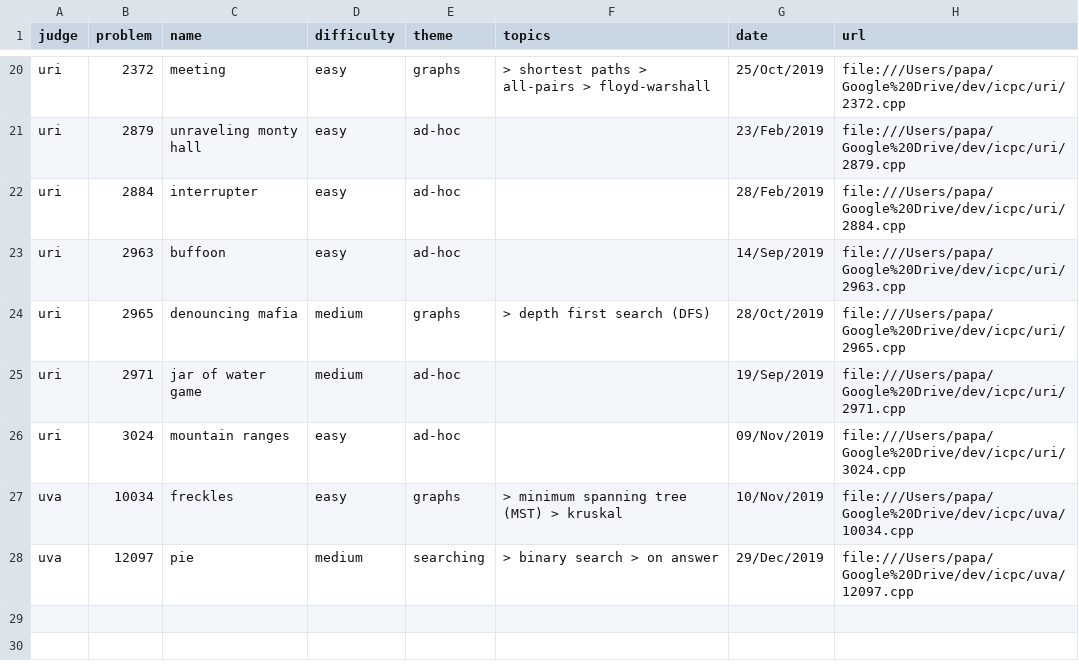
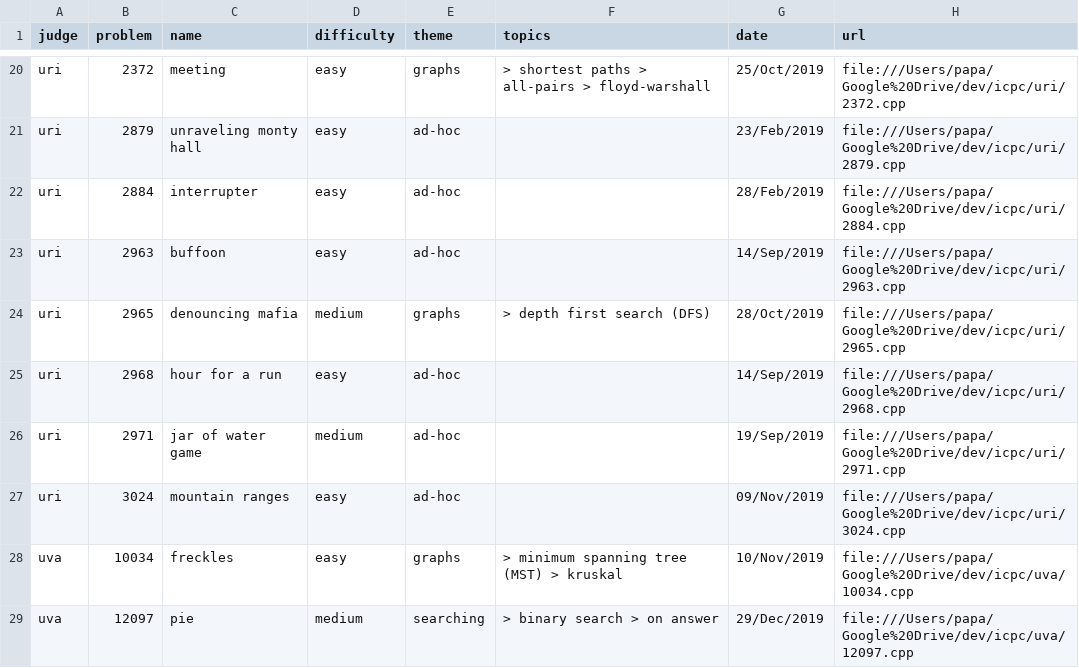
Before and after one commit to brpapa/algorithms, a CSV file: problems-table.csv, drawn as a sheet; only a part is shown, gaps mark what is left out.

```diff
--- a/problems-table.csv
+++ b/problems-table.csv
@@ -24,2 +24,3 @@ uri,2963,buffoon,easy,ad-hoc,,14/Sep/2019,file:///Users/papa/Google%20Drive/dev/
 uri,2965,denouncing mafia,medium,graphs, > depth first search (DFS),28/Oct/2019,file:///Users/papa/Google%20Drive/dev/icpc/uri/2965.cpp
+uri,2968,hour for a run,easy,ad-hoc,,14/Sep/2019,file:///Users/papa/Google%20Drive/dev/icpc/uri/2968.cpp
 uri,2971,jar of water game,medium,ad-hoc,,19/Sep/2019,file:///Users/papa/Google%20Drive/dev/icpc/uri/2971.cpp
```
Also changed, not shown: 2 other files.
